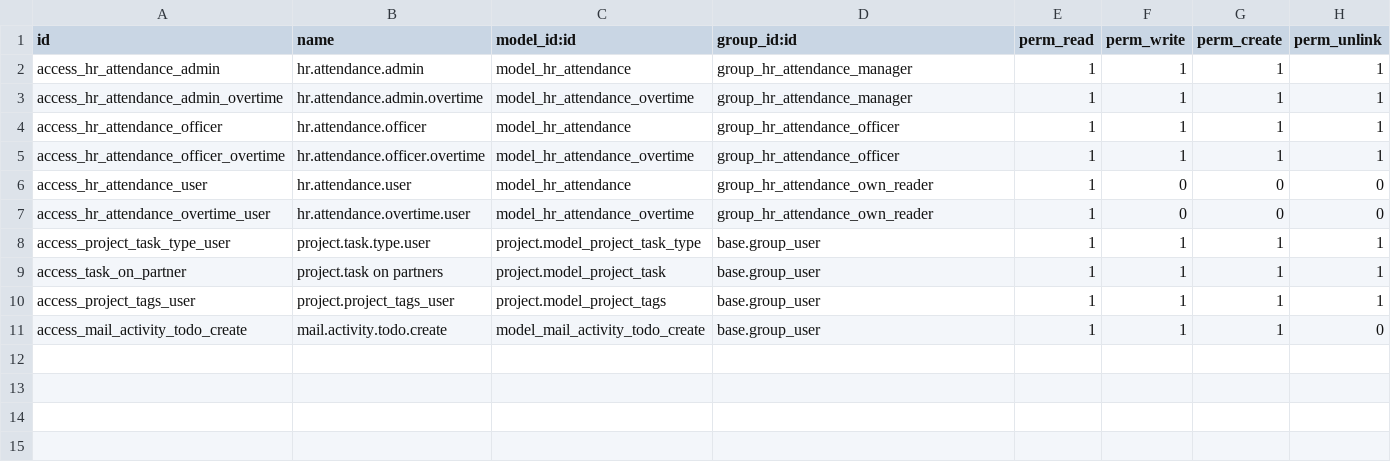
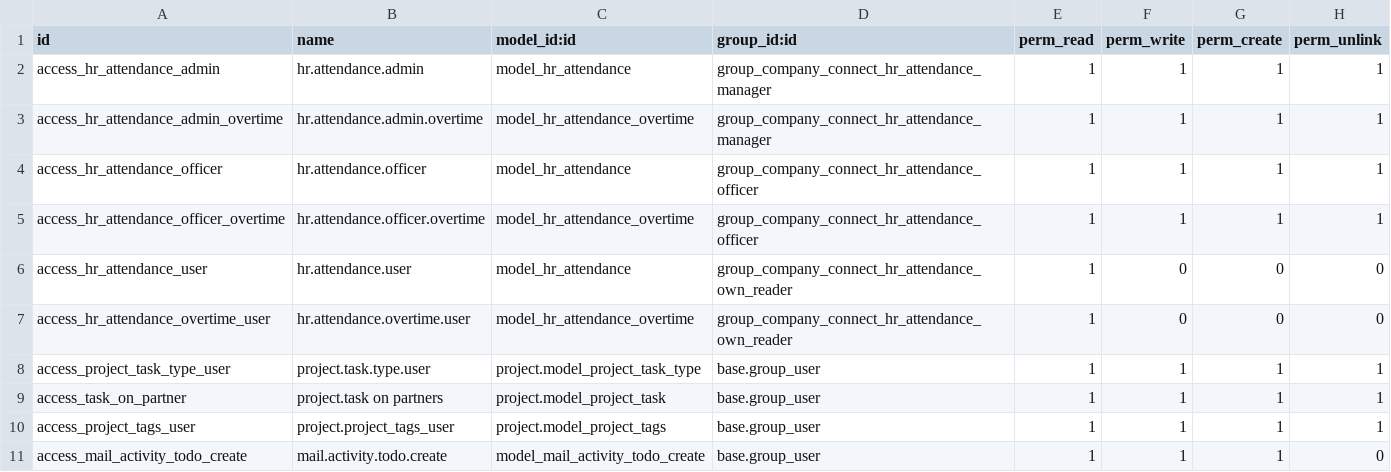
Before and after one commit to angelmaciaaa/TFG_CompanyConnect, a CSV file: security/ir.model.access.csv, drawn as a sheet.

Commit message:
Primera vez que CompanyConnect tiene ambos módulos (attendance y to-do) fusionados y funcionales

```diff
--- a/security/ir.model.access.csv
+++ b/security/ir.model.access.csv
@@ -1,8 +1,8 @@
 id,name,model_id:id,group_id:id,perm_read,perm_write,perm_create,perm_unlink
-access_hr_attendance_admin,hr.attendance.admin,model_hr_attendance,group_hr_attendance_manager,1,1,1,1
-access_hr_attendance_admin_overtime,hr.attendance.admin.overtime,model_hr_attendance_overtime,group_hr_attendance_manager,1,1,1,1
-access_hr_attendance_officer,hr.attendance.officer,model_hr_attendance,group_hr_attendance_officer,1,1,1,1
-access_hr_attendance_officer_overtime,hr.attendance.officer.overtime,model_hr_attendance_overtime,group_hr_attendance_officer,1,1,1,1
-access_hr_attendance_user,hr.attendance.user,model_hr_attendance,group_hr_attendance_own_reader,1,0,0,0
-access_hr_attendance_overtime_user,hr.attendance.overtime.user,model_hr_attendance_overtime,group_hr_attendance_own_reader,1,0,0,0
+access_hr_attendance_admin,hr.attendance.admin,model_hr_attendance,group_company_connect_hr_attendance_manager,1,1,1,1
+access_hr_attendance_admin_overtime,hr.attendance.admin.overtime,model_hr_attendance_overtime,group_company_connect_hr_attendance_manager,1,1,1,1
+access_hr_attendance_officer,hr.attendance.officer,model_hr_attendance,group_company_connect_hr_attendance_officer,1,1,1,1
+access_hr_attendance_officer_overtime,hr.attendance.officer.overtime,model_hr_attendance_overtime,group_company_connect_hr_attendance_officer,1,1,1,1
+access_hr_attendance_user,hr.attendance.user,model_hr_attendance,group_company_connect_hr_attendance_own_reader,1,0,0,0
+access_hr_attendance_overtime_user,hr.attendance.overtime.user,model_hr_attendance_overtime,group_company_connect_hr_attendance_own_reader,1,0,0,0
 access_project_task_type_user,project.task.type.user,project.model_project_task_type,base.group_user,1,1,1,1
```
Also changed, not shown: 4 other files.
